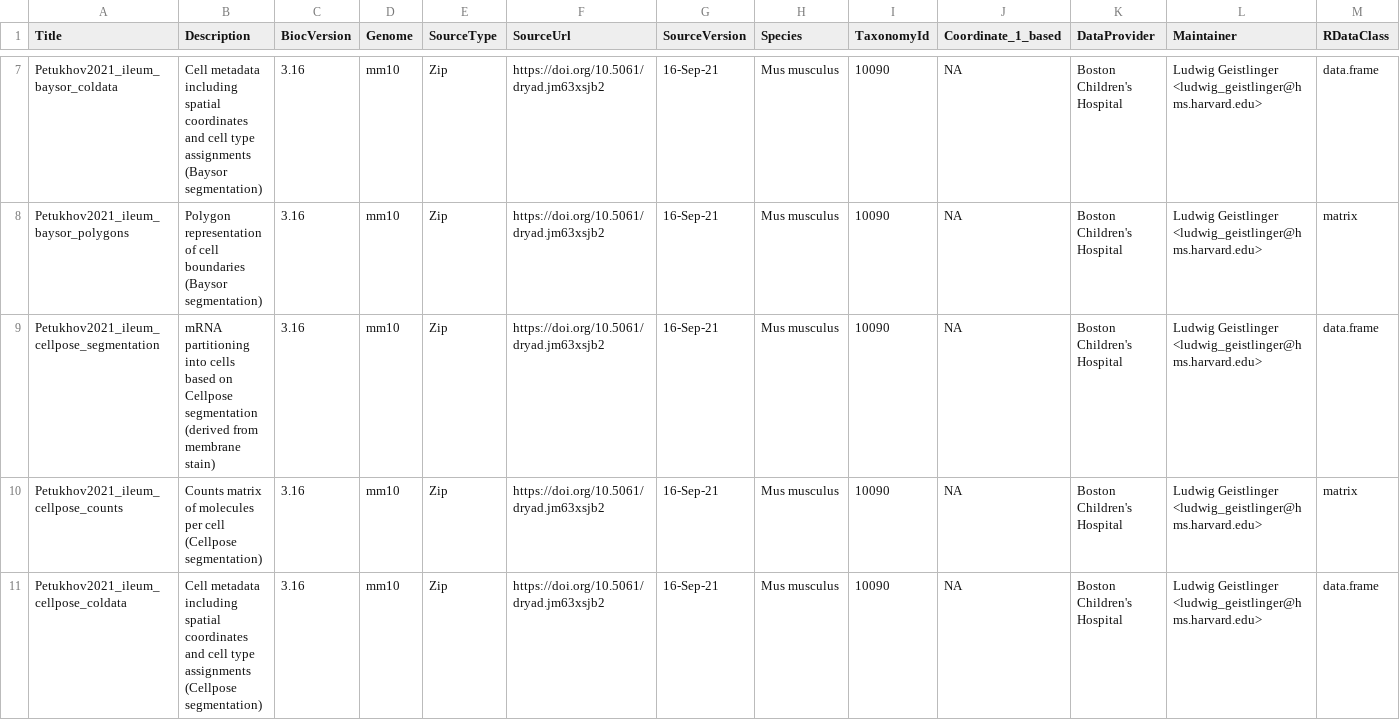
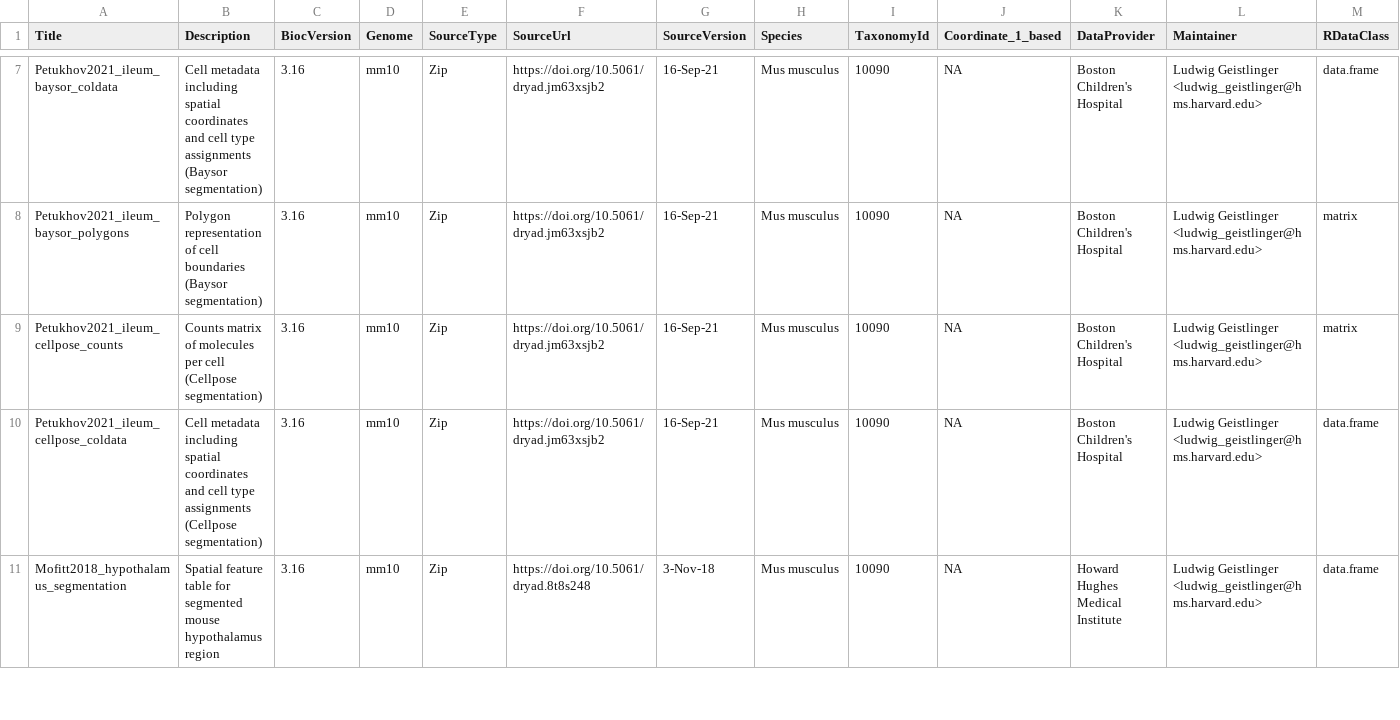
Before and after one commit to ccb-hms/MerfishData, a CSV file: inst/extdata/metadata.csv, drawn as a sheet; only a part is shown, gaps mark what is left out; the shorter side is filled out with more unchanged rows; rows hold the shown columns only; the diff names each change by its address in the sheet, - before the commit and + after, or states it on an @@ line.

Commit message:
remove cellpose segmentation

```diff
--- a/inst/extdata/metadata.csv
+++ b/inst/extdata/metadata.csv
-row 9: Petukhov2021_ileum_cellpose_segmentation | mRNA partitioning into cells based on Cellpose segmentation (derived from membrane stain) | 3.16 | mm10 | Zip | https://doi.org/10.5061/dryad.jm63xsjb2 | 16-Sep-21 | Mus musculus | 10090 | NA | Boston Children's Hospital | Ludwig Geistlinger <ludwig_geistlinger@hms.harvard.edu> | data.frame
```
Also changed, not shown: 1 other file.
